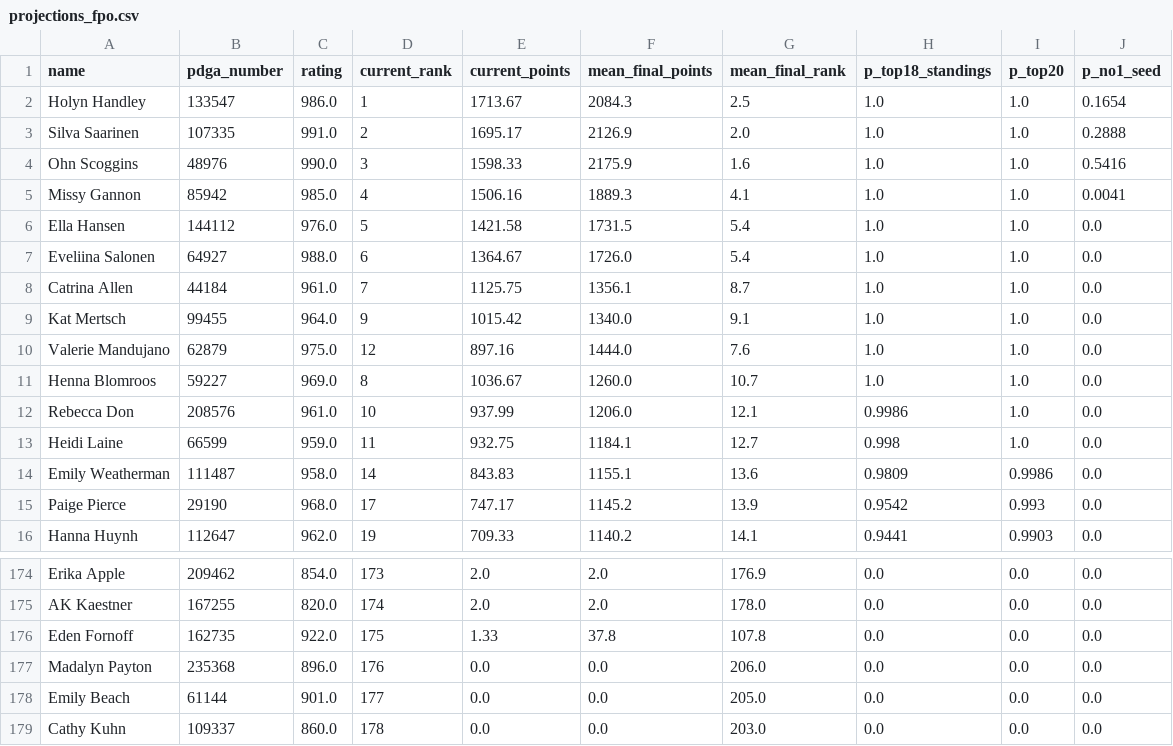
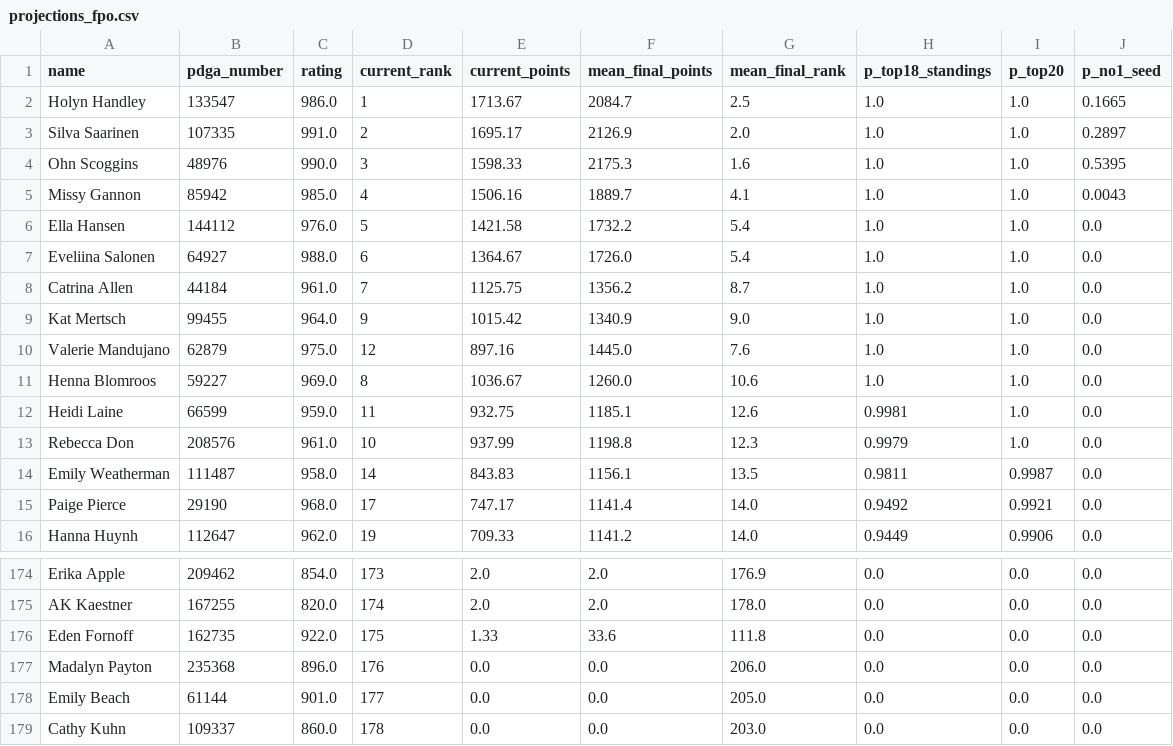
Before and after one commit to dgoodenough/discgolf, a CSV file: results/2026/projections_fpo.csv, drawn as a sheet; only a part is shown, gaps mark what is left out; the diff covers the shown part only.

```diff
--- a/results/2026/projections_fpo.csv
+++ b/results/2026/projections_fpo.csv
@@ -1,16 +1,16 @@
 name,pdga_number,rating,current_rank,current_points,mean_final_points,mean_final_rank,p_top18_standings,p_top20,p_no1_seed
-Holyn Handley,133547,986.0,1,1713.67,2084.3,2.5,1.0,1.0,0.1654
-Silva Saarinen,107335,991.0,2,1695.17,2126.9,2.0,1.0,1.0,0.2888
-Ohn Scoggins,48976,990.0,3,1598.33,2175.9,1.6,1.0,1.0,0.5416
-Missy Gannon,85942,985.0,4,1506.16,1889.3,4.1,1.0,1.0,0.0041
-Ella Hansen,144112,976.0,5,1421.58,1731.5,5.4,1.0,1.0,0.0
+Holyn Handley,133547,986.0,1,1713.67,2084.7,2.5,1.0,1.0,0.1665
+Silva Saarinen,107335,991.0,2,1695.17,2126.9,2.0,1.0,1.0,0.2897
+Ohn Scoggins,48976,990.0,3,1598.33,2175.3,1.6,1.0,1.0,0.5395
+Missy Gannon,85942,985.0,4,1506.16,1889.7,4.1,1.0,1.0,0.0043
+Ella Hansen,144112,976.0,5,1421.58,1732.2,5.4,1.0,1.0,0.0
 Eveliina Salonen,64927,988.0,6,1364.67,1726.0,5.4,1.0,1.0,0.0
-Catrina Allen,44184,961.0,7,1125.75,1356.1,8.7,1.0,1.0,0.0
-Kat Mertsch,99455,964.0,9,1015.42,1340.0,9.1,1.0,1.0,0.0
-Valerie Mandujano,62879,975.0,12,897.16,1444.0,7.6,1.0,1.0,0.0
-Henna Blomroos,59227,969.0,8,1036.67,1260.0,10.7,1.0,1.0,0.0
-Rebecca Don,208576,961.0,10,937.99,1206.0,12.1,0.9986,1.0,0.0
-Heidi Laine,66599,959.0,11,932.75,1184.1,12.7,0.998,1.0,0.0
-Emily Weatherman,111487,958.0,14,843.83,1155.1,13.6,0.9809,0.9986,0.0
-Paige Pierce,29190,968.0,17,747.17,1145.2,13.9,0.9542,0.993,0.0
-Hanna Huynh,112647,962.0,19,709.33,1140.2,14.1,0.9441,0.9903,0.0
+Catrina Allen,44184,961.0,7,1125.75,1356.2,8.7,1.0,1.0,0.0
+Kat Mertsch,99455,964.0,9,1015.42,1340.9,9.0,1.0,1.0,0.0
+Valerie Mandujano,62879,975.0,12,897.16,1445.0,7.6,1.0,1.0,0.0
+Henna Blomroos,59227,969.0,8,1036.67,1260.0,10.6,1.0,1.0,0.0
+Heidi Laine,66599,959.0,11,932.75,1185.1,12.6,0.9981,1.0,0.0
+Rebecca Don,208576,961.0,10,937.99,1198.8,12.3,0.9979,1.0,0.0
+Emily Weatherman,111487,958.0,14,843.83,1156.1,13.5,0.9811,0.9987,0.0
+Paige Pierce,29190,968.0,17,747.17,1141.4,14.0,0.9492,0.9921,0.0
+Hanna Huynh,112647,962.0,19,709.33,1141.2,14.0,0.9449,0.9906,0.0
@@ -175,3 +175,3 @@ Erika Apple,209462,854.0,173,2.0,2.0,176.9,0.0,0.0,0.0
 AK Kaestner,167255,820.0,174,2.0,2.0,178.0,0.0,0.0,0.0
-Eden Fornoff,162735,922.0,175,1.33,37.8,107.8,0.0,0.0,0.0
+Eden Fornoff,162735,922.0,175,1.33,33.6,111.8,0.0,0.0,0.0
 Madalyn Payton,235368,896.0,176,0.0,0.0,206.0,0.0,0.0,0.0
```
Also changed, not shown: 1 added row, 1 removed row and 126 edited cells elsewhere in this file, 4 other files.
